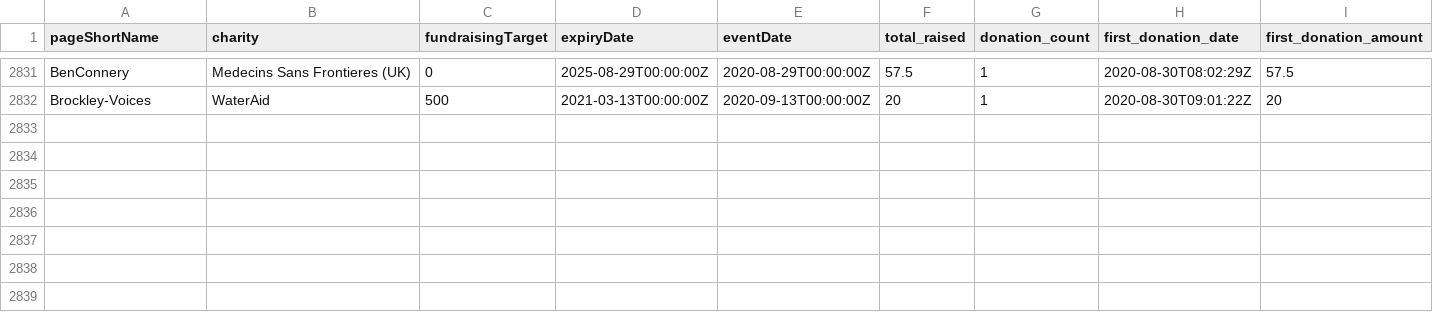
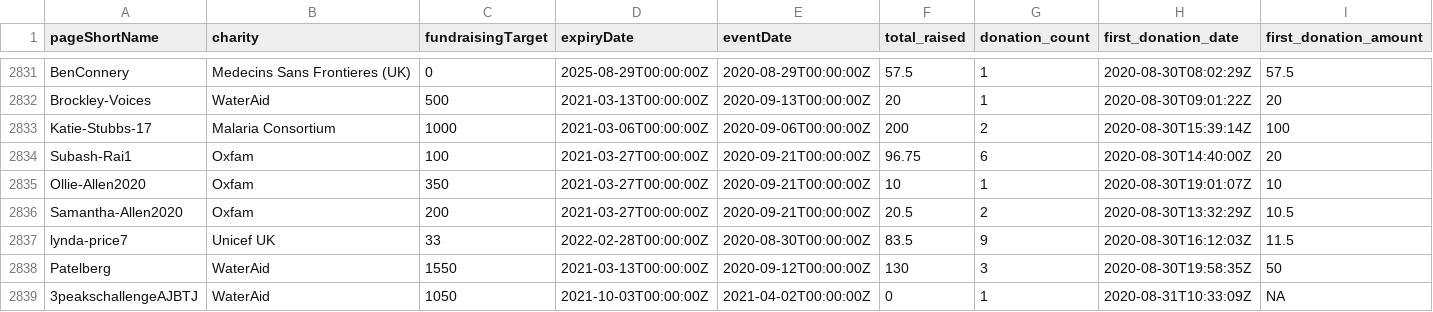
Before and after one commit to daaronr/fundraising_data_pull, a CSV file: data/experimental_pages.csv, drawn as a sheet; only a part is shown, gaps mark what is left out; rows hold the shown columns only; the diff names each change by its address in the sheet, - before the commit and + after, or states it on an @@ line.

```diff
--- a/data/experimental_pages.csv
+++ b/data/experimental_pages.csv
+row 2833: Katie-Stubbs-17 | Malaria Consortium | 1000 | 2021-03-06T00:00:00Z | 2020-09-06T00:00:00Z | 200 | 2 | 2020-08-30T15:39:14Z | 100
+row 2834: Subash-Rai1 | Oxfam | 100 | 2021-03-27T00:00:00Z | 2020-09-21T00:00:00Z | 96.75 | 6 | 2020-08-30T14:40:00Z | 20
+row 2835: Ollie-Allen2020 | Oxfam | 350 | 2021-03-27T00:00:00Z | 2020-09-21T00:00:00Z | 10 | 1 | 2020-08-30T19:01:07Z | 10
+row 2836: Samantha-Allen2020 | Oxfam | 200 | 2021-03-27T00:00:00Z | 2020-09-21T00:00:00Z | 20.5 | 2 | 2020-08-30T13:32:29Z | 10.5
+row 2837: lynda-price7 | Unicef UK | 33 | 2022-02-28T00:00:00Z | 2020-08-30T00:00:00Z | 83.5 | 9 | 2020-08-30T16:12:03Z | 11.5
+row 2838: Patelberg | WaterAid | 1550 | 2021-03-13T00:00:00Z | 2020-09-12T00:00:00Z | 130 | 3 | 2020-08-30T19:58:35Z | 50
+row 2839: 3peakschallengeAJBTJ | WaterAid | 1050 | 2021-10-03T00:00:00Z | 2021-04-02T00:00:00Z | 0 | 1 | 2020-08-31T10:33:09Z | NA
```
Also changed, not shown: data/data_pulls.csv, data/treatments.csv, 5 other files.
